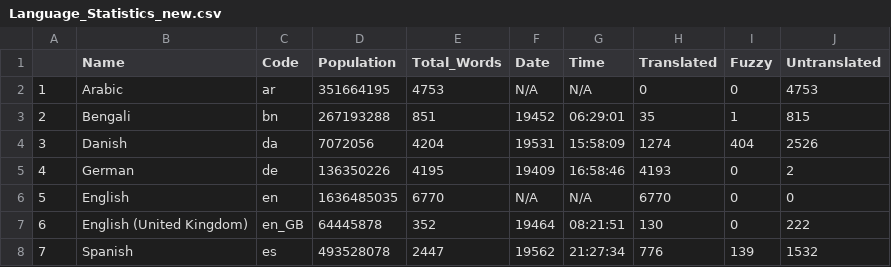
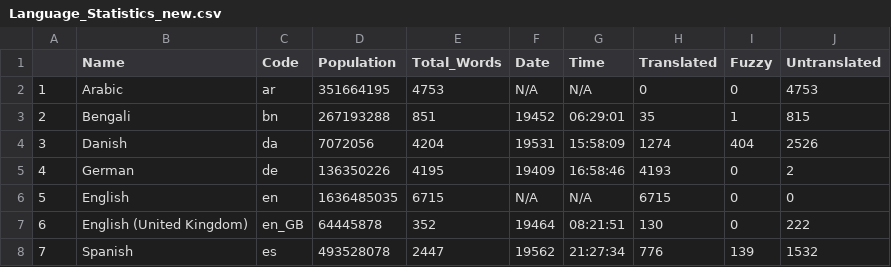
Before and after one commit to shrish-shete20/weblate, a CSV file: Language Statisitics/Language_Statistics_new.csv, drawn as a sheet; only a part is shown.

Commit message:
Updated language Csv

```diff
--- a/Language Statisitics/Language_Statistics_new.csv
+++ b/Language Statisitics/Language_Statistics_new.csv
@@ -5,3 +5,3 @@
 "4","German","de",136350226,4195,"19409","16:58:46",4193,0,2
-"5","English","en",1636485035,6770,"N/A","N/A",6770,0,0
+"5","English","en",1636485035,6715,"N/A","N/A",6715,0,0
 "6","English (United Kingdom)","en_GB",64445878,352,"19464","08:21:51",130,0,222
```
